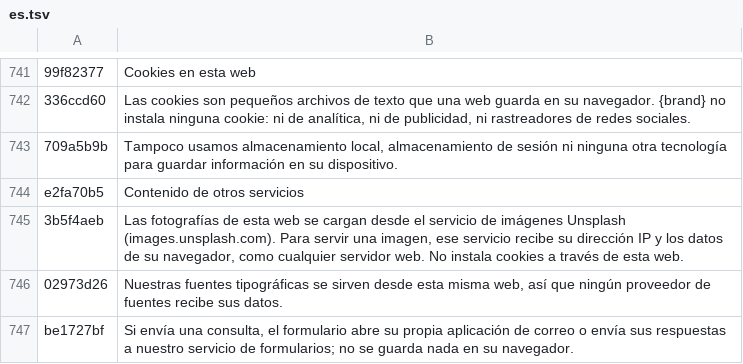
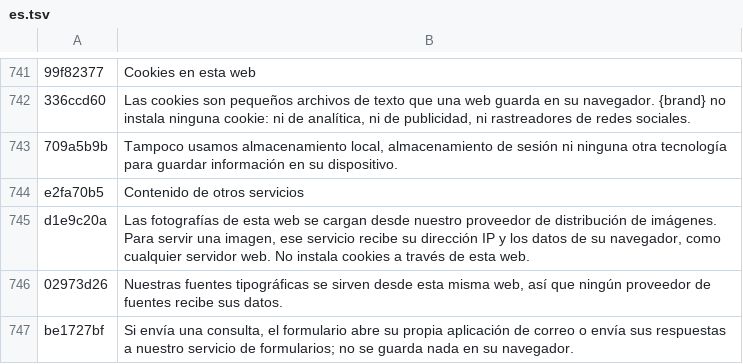
Before and after one commit to benjamingjoel2/madagascar, a TSV file: src/i18n/es.tsv, drawn as a sheet; only a part is shown, gaps mark what is left out; removed rows and columns are numbered as before the commit, all else as after; the diff names each change by its address in the sheet, - before the commit and + after, or states it on an @@ line.

```diff
--- a/src/i18n/es.tsv
+++ b/src/i18n/es.tsv
-row 745: 3b5f4aeb | Las fotografías de esta web se cargan desde el servicio de imágenes Unsplash (images.unsplash.com). Para servir una imagen, ese servicio recibe su dirección IP y los datos de su navegador, como cualquier servidor web. No instala cookies a través de esta web.
+row 745: d1e9c20a | Las fotografías de esta web se cargan desde nuestro proveedor de distribución de imágenes. Para servir una imagen, ese servicio recibe su dirección IP y los datos de su navegador, como cualquier servidor web. No instala cookies a través de esta web.
```
Also changed, not shown: src/i18n/de.tsv, src/i18n/fr.tsv, 2 other files.
